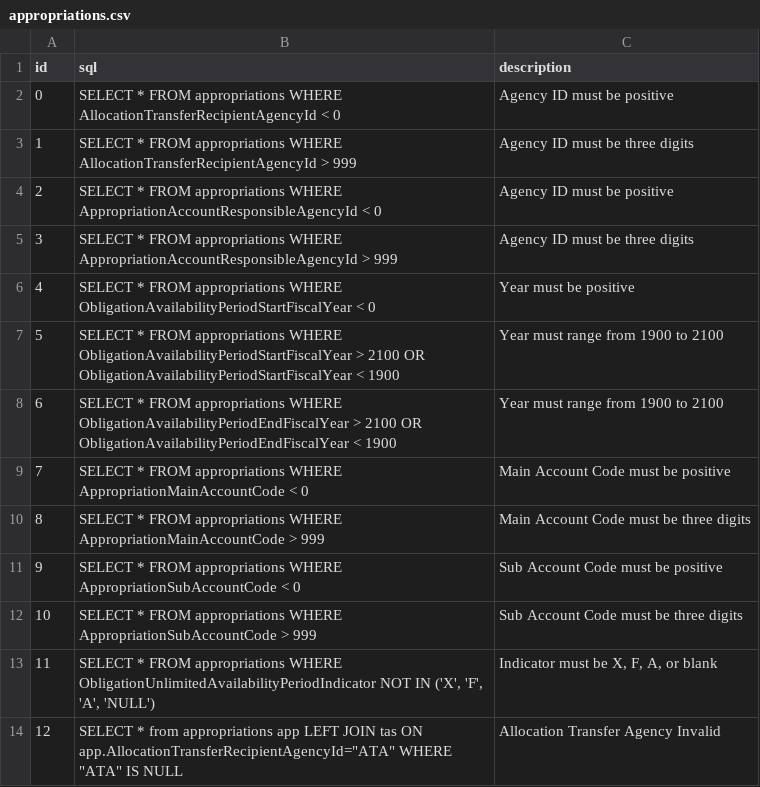
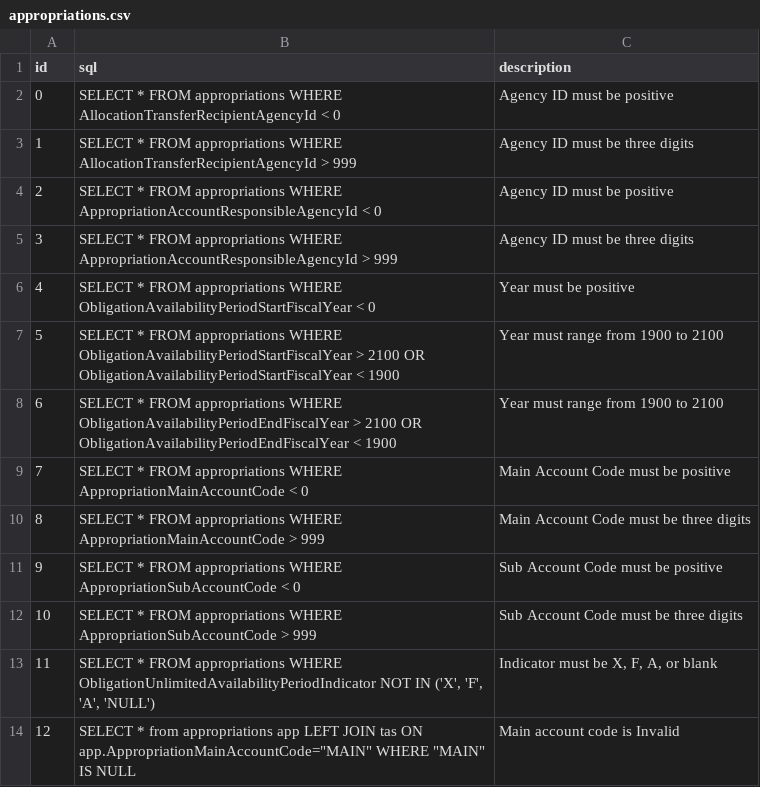
Before and after one commit to anthonygarvan/sql-validator, a CSV file: rules/appropriations.csv, drawn as a sheet.

Commit message:
changing rule and tweaking readme

```diff
--- a/rules/appropriations.csv
+++ b/rules/appropriations.csv
@@ -13,2 +13,2 @@ id,sql,description
 11, "SELECT * FROM appropriations WHERE ObligationUnlimitedAvailabilityPeriodIndicator NOT IN ('X', 'F', 'A', 'NULL')","Indicator must be X, F, A, or blank"
-12, SELECT * from appropriations app LEFT JOIN tas ON app.AllocationTransferRecipientAgencyId="ATA" WHERE "ATA" IS NULL, Allocation Transfer Agency Invalid
+12, SELECT * from appropriations app LEFT JOIN tas ON app.AppropriationMainAccountCode="MAIN" WHERE "MAIN" IS NULL, Main account code is Invalid
```
Also changed, not shown: 4 other files.
